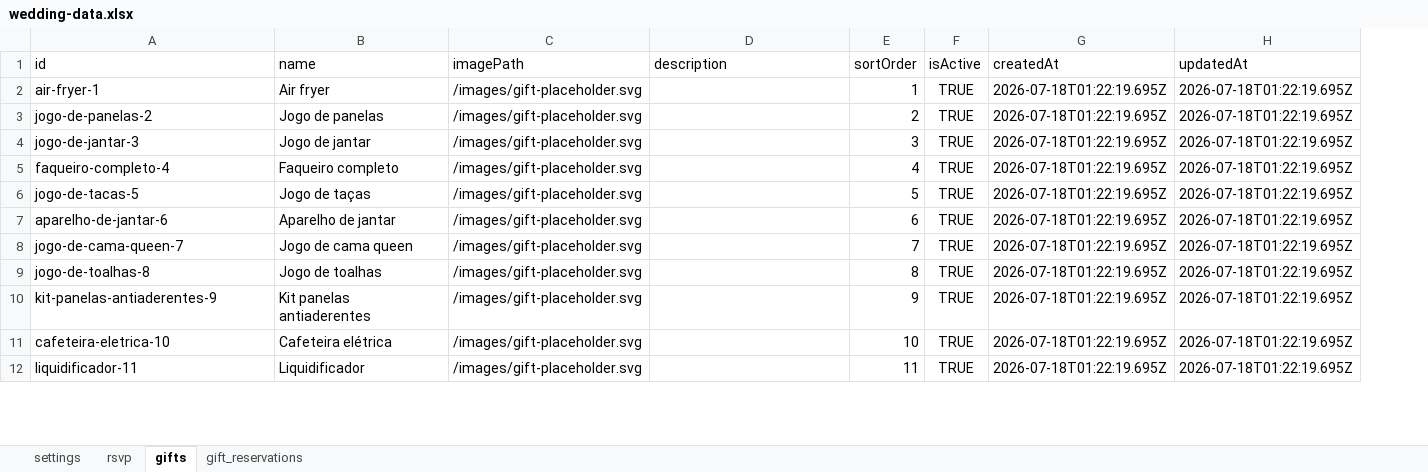
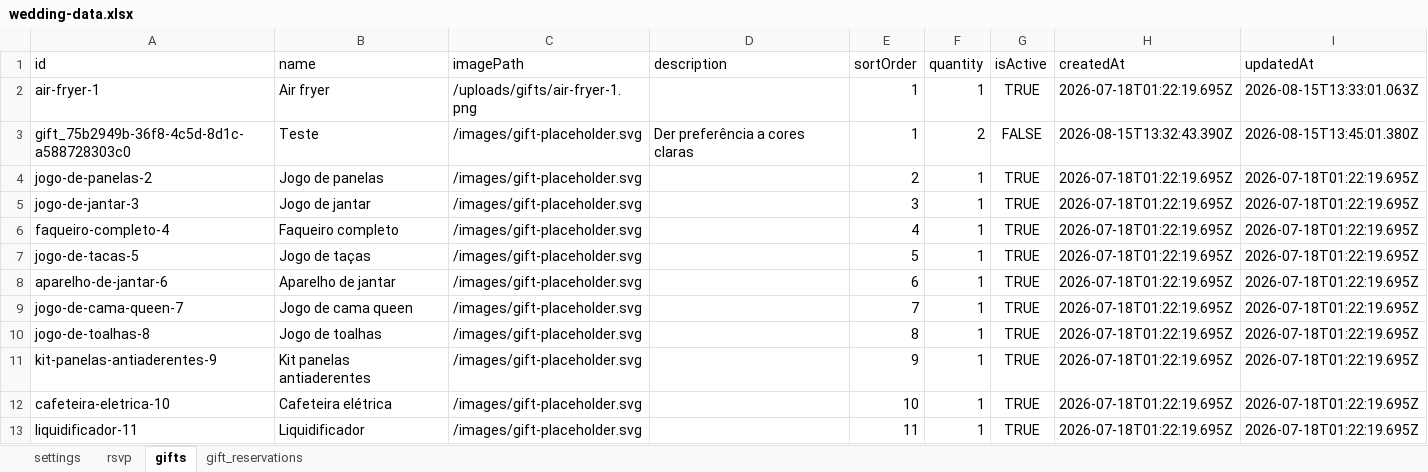
Before and after one commit to JanielS/Site_casamento, an Excel workbook: data/wedding-data.xlsx, sheet gifts, drawn as a sheet; only a part is shown; values as stored, in another font and other column widths than the file's, no borders; addresses are those after the commit; the diff names each change by its address in the sheet, - before the commit and + after, or states it on an @@ line.

```diff
--- a/data/wedding-data.xlsx (sheet gifts)
+++ b/data/wedding-data.xlsx (sheet gifts)
+column F (quantity), row 2: 1; rows 4-13: all 1
-C2 (imagePath): /images/gift-placeholder.svg
+C2 (imagePath): /uploads/gifts/air-fryer-1.png
-I2 (updatedAt): 2026-07-18T01:22:19.695Z
+I2 (updatedAt): 2026-08-15T13:33:01.063Z
+row 3: gift_75b2949b-36f8-4c5d-8d1c-a588728303c0 | Teste | /images/gift-placeholder.svg | Der preferência a cores claras | 1 | 2 | FALSE | 2026-08-15T13:32:43.390Z | 2026-08-15T13:45:01.380Z
```
Also changed, not shown: sheet rsvp, sheet gift_reservations, sheet settings, 28 other files.
